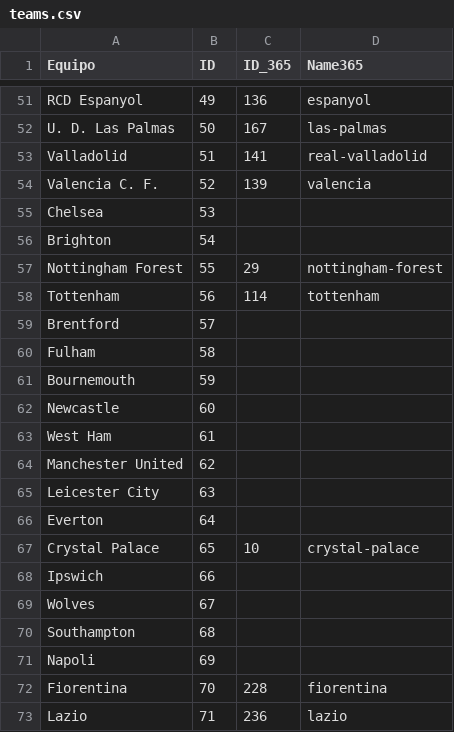
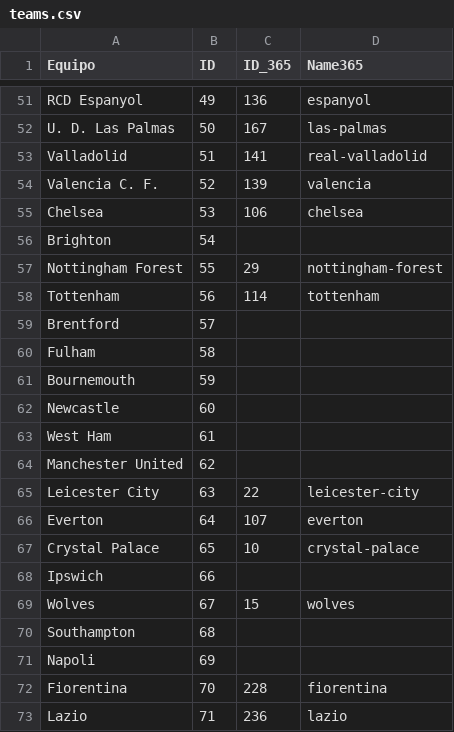
Before and after one commit to DanielPalacioss/Sindy, a CSV file: teams.csv, drawn as a sheet; only a part is shown, gaps mark what is left out.

```diff
--- a/teams.csv
+++ b/teams.csv
@@ -54,3 +54,3 @@ Valladolid;51;141;real-valladolid
 Valencia C. F.;52;139;valencia
-Chelsea;53;;
+Chelsea;53;106;chelsea
 Brighton;54;;
@@ -64,7 +64,7 @@ West Ham;61;;
 Manchester United;62;;
-Leicester City;63;;
-Everton;64;;
+Leicester City;63;22;leicester-city
+Everton;64;107;everton
 Crystal Palace;65;10;crystal-palace
 Ipswich;66;;
-Wolves;67;;
+Wolves;67;15;wolves
 Southampton;68;;
```
Also changed, not shown: Alavés.csv, Atlético Madrid.csv, 8 other files.
